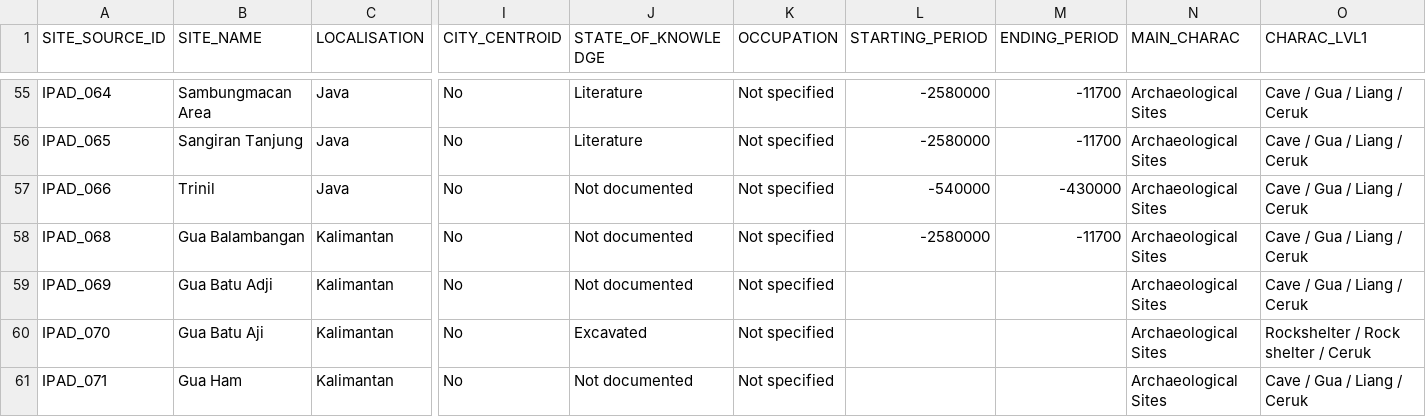
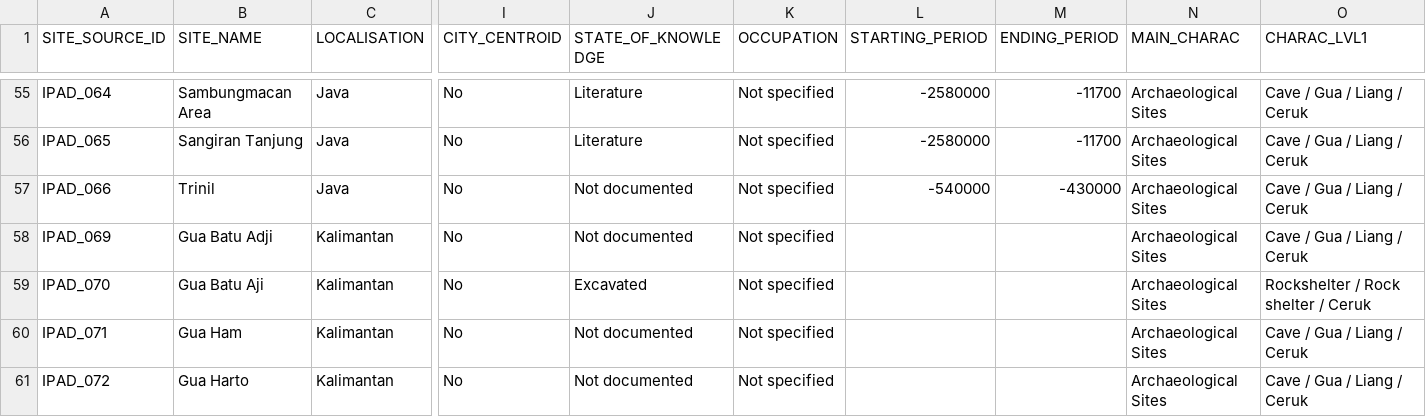
Before and after one commit to CataIvancov/IPAD_ArkeOpen, a CSV file: arke-platform/data/drive-sites-to-arkeogis-fixed.csv, drawn as a sheet; only a part is shown, gaps mark what is left out; the shorter side is filled out with more unchanged rows; rows hold the shown columns only; the diff names each change by its address in the sheet, - before the commit and + after, or states it on an @@ line.

Commit message:
arke-platform/data/drive-sites-to-arkeogis-fixed.csv

```diff
--- a/arke-platform/data/drive-sites-to-arkeogis-fixed.csv
+++ b/arke-platform/data/drive-sites-to-arkeogis-fixed.csv
-row 58: IPAD_068 | Gua Balambangan | Kalimantan | No | Not documented | Not specified | -2580000 | -11700 | Archaeological Sites | Cave / Gua / Liang / Ceruk
```
